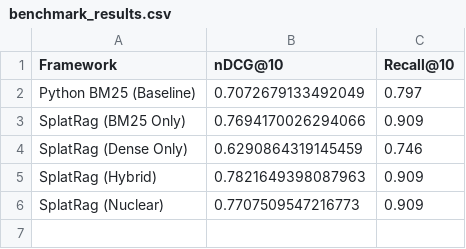
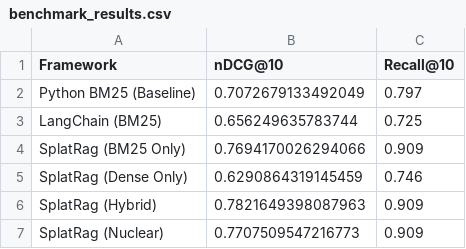
Before and after one commit to Ruffian-L/SplatRagBench, a CSV file: benchmark_results.csv, drawn as a sheet.

Commit message:
Add LangChain BM25 benchmark comparison

```diff
--- a/benchmark_results.csv
+++ b/benchmark_results.csv
@@ -2,2 +2,3 @@ Framework,nDCG@10,Recall@10
 Python BM25 (Baseline),0.7072679133492049,0.797
+LangChain (BM25),0.656249635783744,0.725
 SplatRag (BM25 Only),0.7694170026294066,0.909
```
Also changed, not shown: 3 other files.
